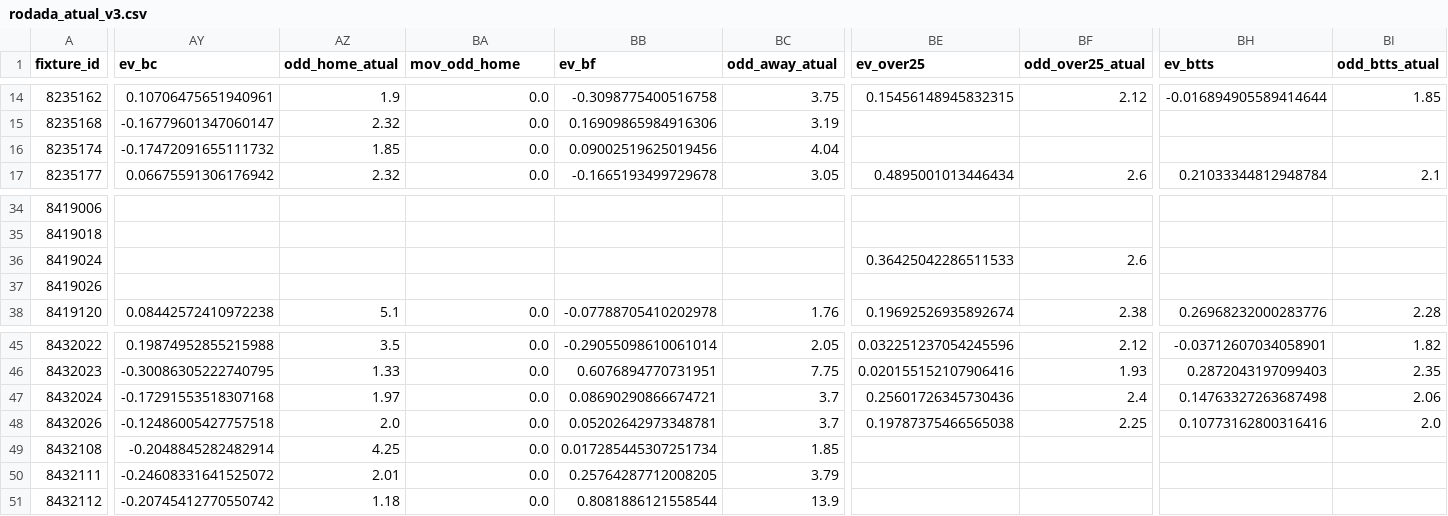
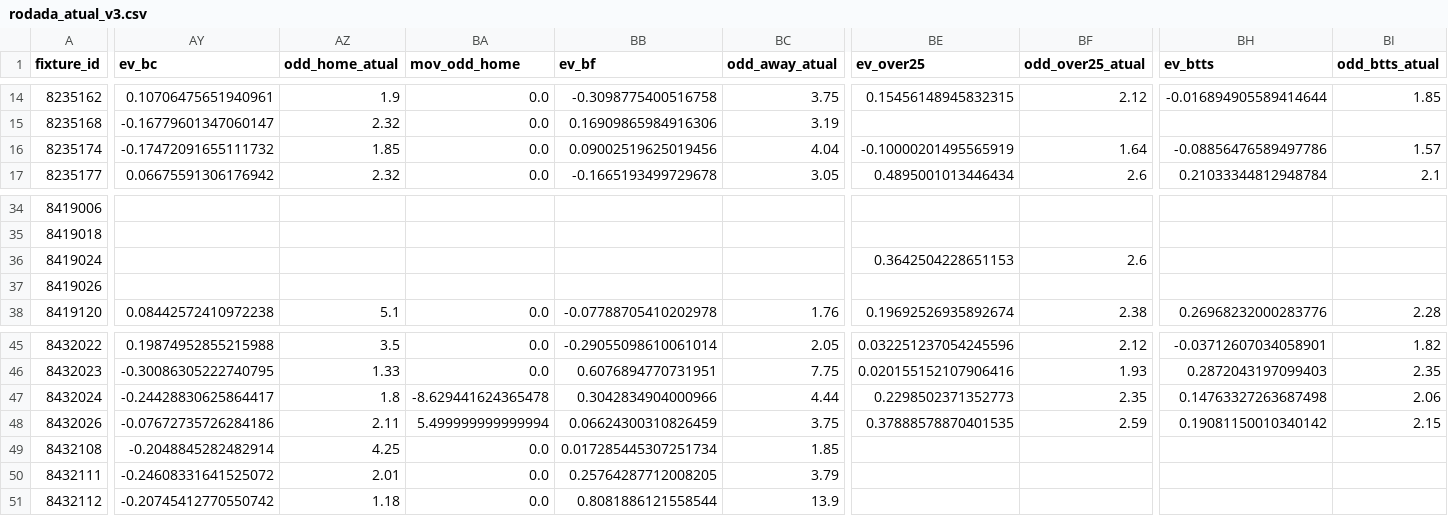
Before and after one commit to tarcisio248/PAINEL_FULBETS, a CSV file: rodada_atual_v3.csv, drawn as a sheet; only a part is shown, gaps mark what is left out; the diff covers the shown part only; the diff names each change by its address in the sheet, - before the commit and + after, or states it on an @@ line.

Commit message:
atualização 27-032026 17:27

```diff
--- a/rodada_atual_v3.csv
+++ b/rodada_atual_v3.csv
-BE16 (ev_over25): (empty)
+BE16 (ev_over25): -0.10000201495565919
-BF16 (odd_over25_atual): (empty)
+BF16 (odd_over25_atual): 1.64
-BH16 (ev_btts): (empty)
+BH16 (ev_btts): -0.08856476589497786
-BI16 (odd_btts_atual): (empty)
+BI16 (odd_btts_atual): 1.57
-BE36 (ev_over25): 0.36425042286511533
+BE36 (ev_over25): 0.3642504228651153
-AY47 (ev_bc): -0.17291553518307168
+AY47 (ev_bc): -0.24428830625864417
-AZ47 (odd_home_atual): 1.97
+AZ47 (odd_home_atual): 1.8
-BA47 (mov_odd_home): 0.0
+BA47 (mov_odd_home): -8.629441624365478
-BB47 (ev_bf): 0.08690290866674721
+BB47 (ev_bf): 0.3042834904000966
-BC47 (odd_away_atual): 3.7
+BC47 (odd_away_atual): 4.44
-BE47 (ev_over25): 0.25601726345730436
+BE47 (ev_over25): 0.2298502371352773
-BF47 (odd_over25_atual): 2.4
+BF47 (odd_over25_atual): 2.35
-AY48 (ev_bc): -0.12486005427757518
+AY48 (ev_bc): -0.07672735726284186
-AZ48 (odd_home_atual): 2.0
+AZ48 (odd_home_atual): 2.11
-BA48 (mov_odd_home): 0.0
+BA48 (mov_odd_home): 5.499999999999994
-BB48 (ev_bf): 0.05202642973348781
+BB48 (ev_bf): 0.06624300310826459
-BC48 (odd_away_atual): 3.7
+BC48 (odd_away_atual): 3.75
-BE48 (ev_over25): 0.19787375466565038
+BE48 (ev_over25): 0.37888578870401535
-BF48 (odd_over25_atual): 2.25
+BF48 (odd_over25_atual): 2.59
-BH48 (ev_btts): 0.10773162800316416
+BH48 (ev_btts): 0.19081150010340142
-BI48 (odd_btts_atual): 2.0
+BI48 (odd_btts_atual): 2.15
```
Also changed, not shown: 5 edited cells elsewhere in this file.
